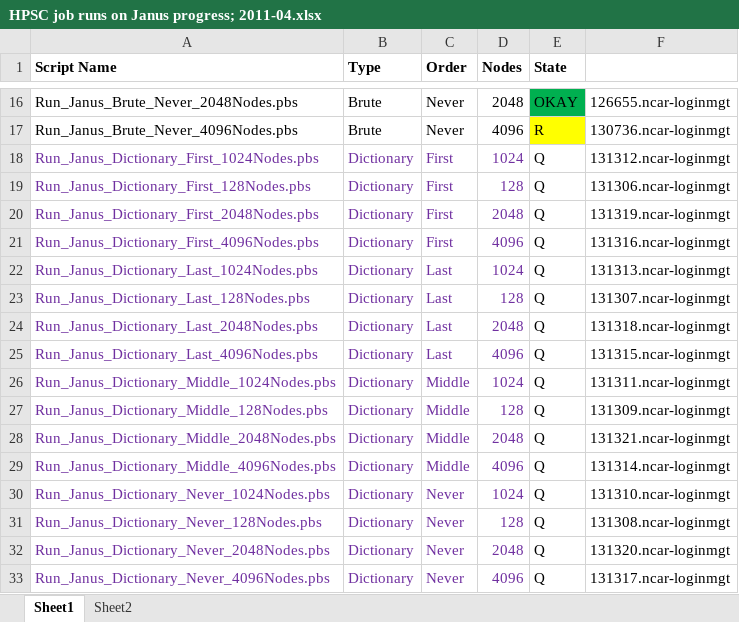
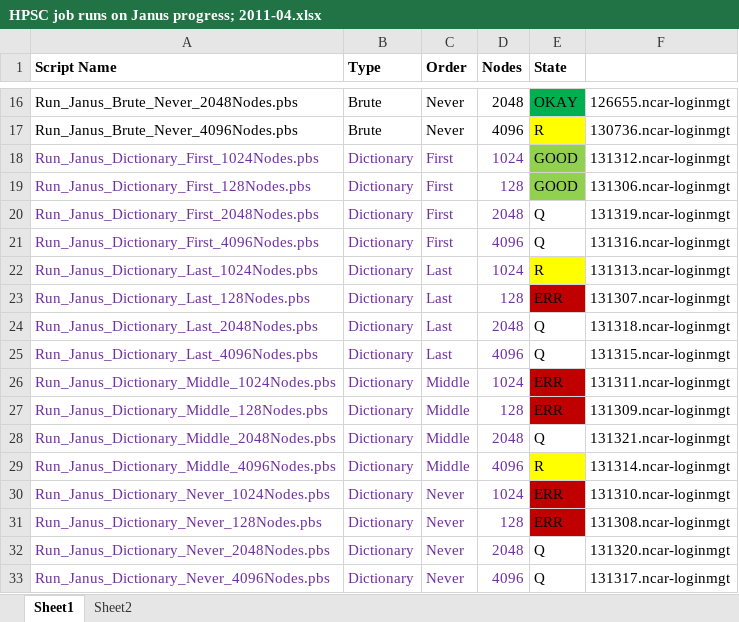
Before and after one commit to rbeede/pzapr, an Excel workbook: trunk/doc/HPSC job runs on Janus progress; 2011-04.xlsx, sheet Sheet1, drawn as a sheet; only a part is shown, gaps mark what is left out; values as stored, in another font and other column widths than the file's, no borders; the diff names each change by its address in the sheet, - before the commit and + after, or states it on an @@ line.

Commit message:
git-svn-id: http://pzapr.googlecode.com/svn@215 5f64c388-b88e-07c2-f792-380a126569ba
Former-commit-id: 7937d7b7a2e9b2643e01e3ae0ea9b07e886d9cef
Former-commit-id: 9991ace5ee09703ef3d64f034be9c76b1dd3f701

```diff
--- a/trunk/doc/HPSC job runs on Janus progress; 2011-04.xlsx (sheet Sheet1)
+++ b/trunk/doc/HPSC job runs on Janus progress; 2011-04.xlsx (sheet Sheet1)
-E18:E19 (State): Q
+E18:E19 (State): GOOD
-E18:E19 fill: none
+E18:E19 fill: #92D050
-E22 (State): Q
+E22 (State): R
-E22 fill: none
+E22 fill: #FFFF00
-E23 (State): Q
+E23 (State): ERR
-E23 fill: none
+E23 fill: #C00000
-E26:E27 (State): Q
+E26:E27 (State): ERR
-E26:E27 fill: none
+E26:E27 fill: #C00000
-E29 (State): Q
+E29 (State): R
-E29 fill: none
+E29 fill: #FFFF00
-E30:E31 (State): Q
+E30:E31 (State): ERR
-E30:E31 fill: none
+E30:E31 fill: #C00000
```
